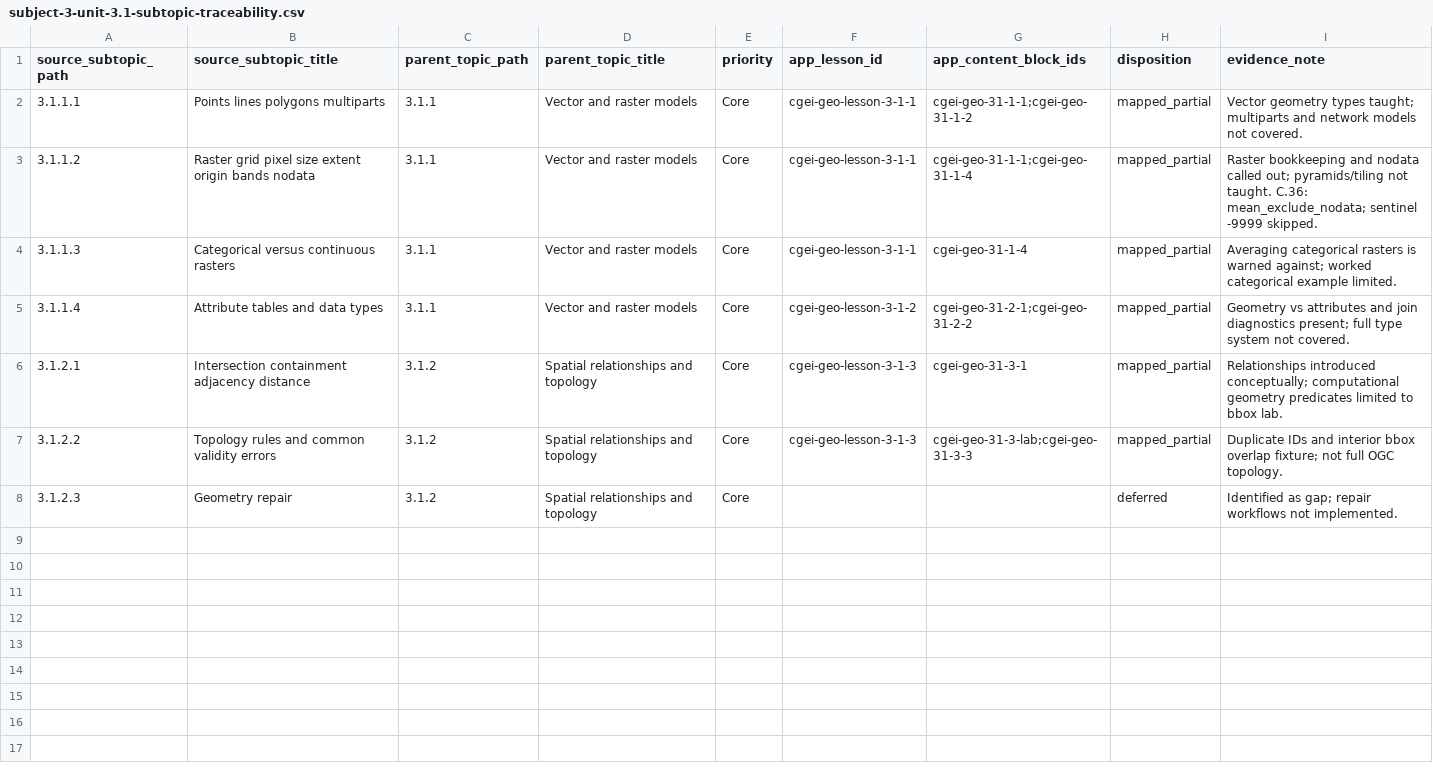
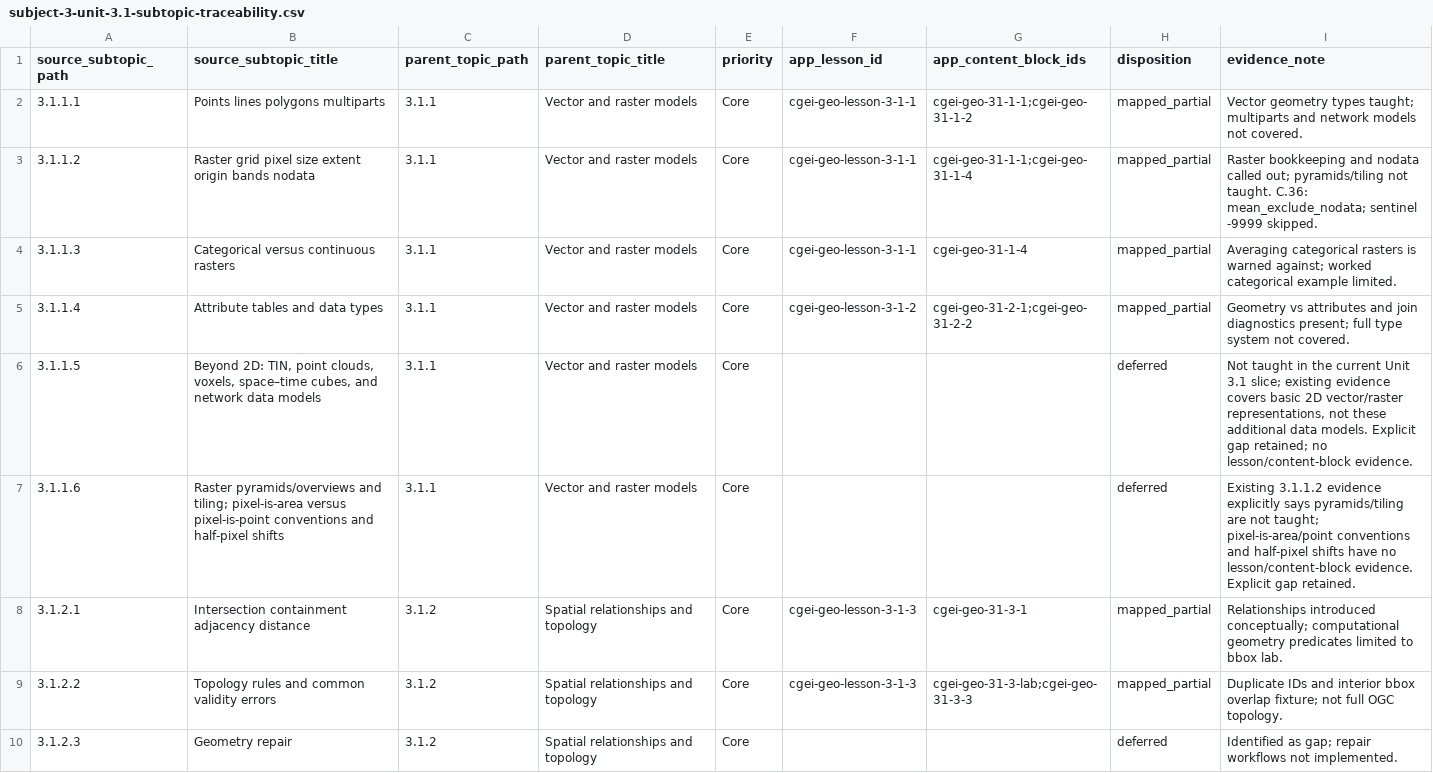
Before and after one commit to musab-shahid/my-study, a CSV file: docs/cgei/subject-3-unit-3.1-subtopic-traceability.csv, drawn as a sheet; the diff names each change by its address in the sheet, - before the commit and + after, or states it on an @@ line.

Commit message:
docs(cgei): disposition uncovered spatial data model leaves

```diff
--- a/docs/cgei/subject-3-unit-3.1-subtopic-traceability.csv
+++ b/docs/cgei/subject-3-unit-3.1-subtopic-traceability.csv
+row 6: 3.1.1.5 | Beyond 2D: TIN, point clouds, voxels, space–time cubes, and network data models | 3.1.1 | Vector and raster models | Core |  |  | deferred | Not taught in the current Unit 3.1 slice; existing evidence covers basic 2D vector/raster representations, not these additional data models. Explicit gap retained; no lesson/content-block evidence.
+row 7: 3.1.1.6 | Raster pyramids/overviews and tiling; pixel-is-area versus pixel-is-point conventions and half-pixel shifts | 3.1.1 | Vector and raster models | Core |  |  | deferred | Existing 3.1.1.2 evidence explicitly says pyramids/tiling are not taught; pixel-is-area/point conventions and half-pixel shifts have no lesson/content-block evidence. Explicit gap retained.
```
